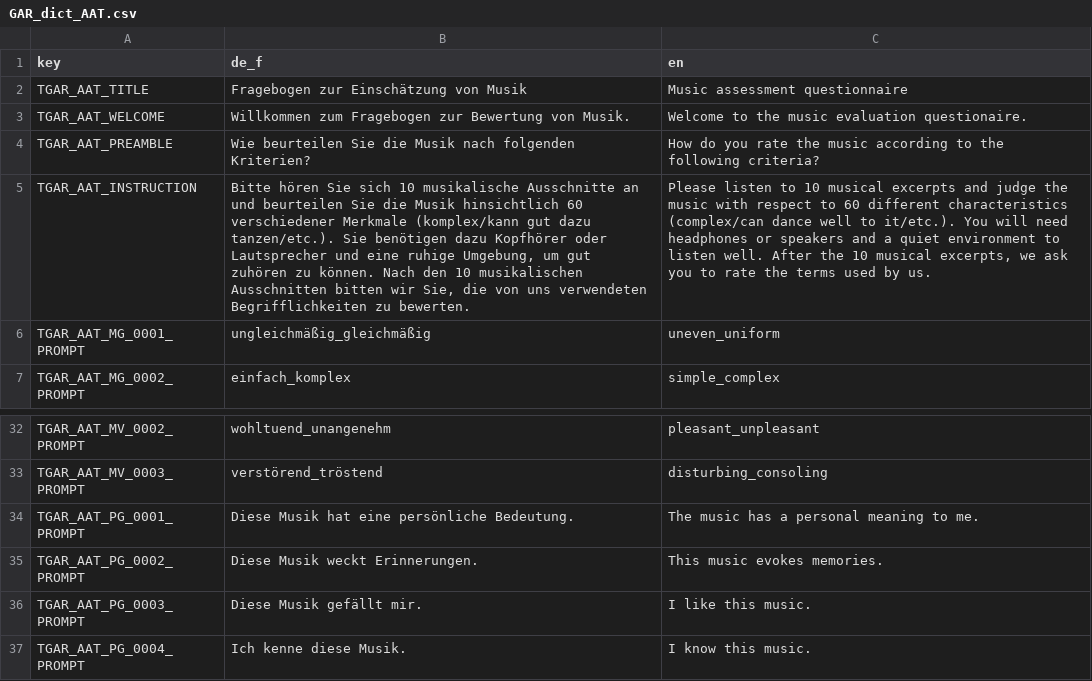
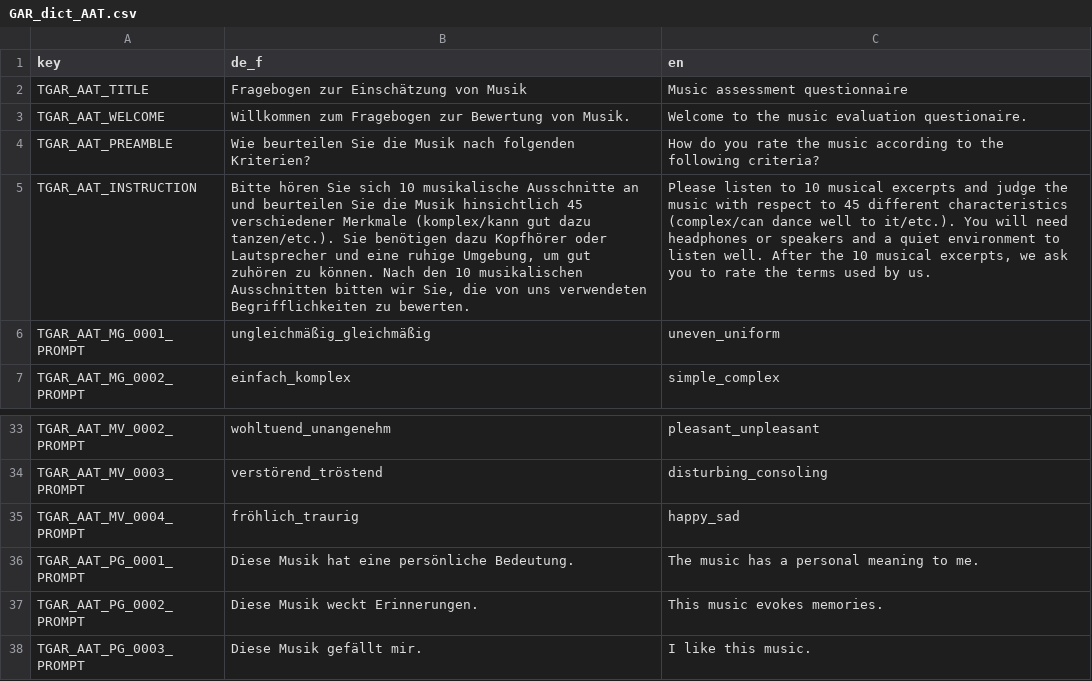
Before and after one commit to klausfrieler/GAR, a CSV file: data_raw/GAR_dict_AAT.csv, drawn as a sheet; only a part is shown, gaps mark what is left out; the shorter side is filled out with more unchanged rows; the diff covers the shown part only; the diff names each change by its address in the sheet, - before the commit and + after, or states it on an @@ line.

```diff
--- a/data_raw/GAR_dict_AAT.csv
+++ b/data_raw/GAR_dict_AAT.csv
-B5 (de_f): …Musik hinsichtlich 60 verschiedener Merkmale…
+B5 (de_f): …Musik hinsichtlich 45 verschiedener Merkmale…
-C5 (en): …respect to 60 different characteristics…
+C5 (en): …respect to 45 different characteristics…
+row 35: TGAR_AAT_MV_0004_PROMPT | fröhlich_traurig | happy_sad
```
Also changed, not shown: 3 added rows and 26 edited cells elsewhere in this file, 6 other files.
